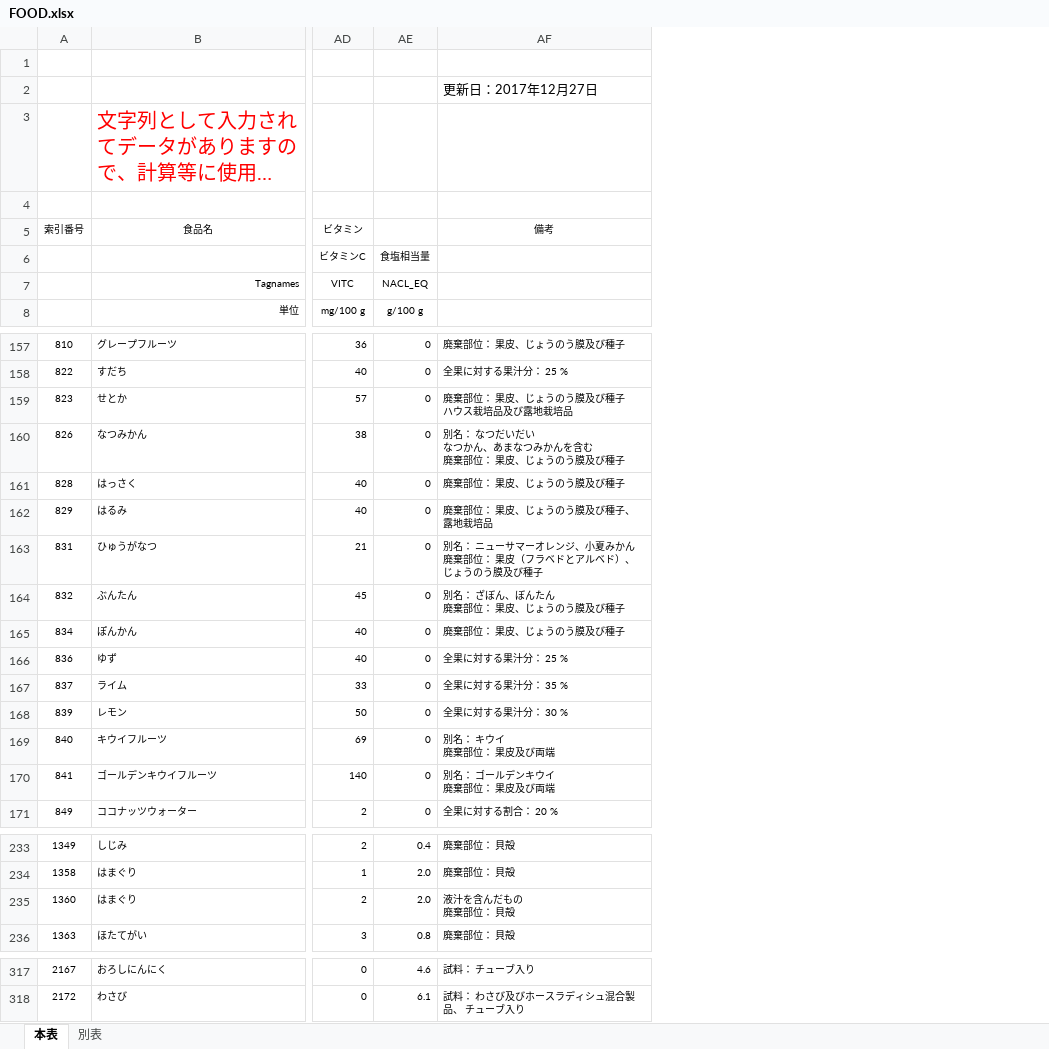
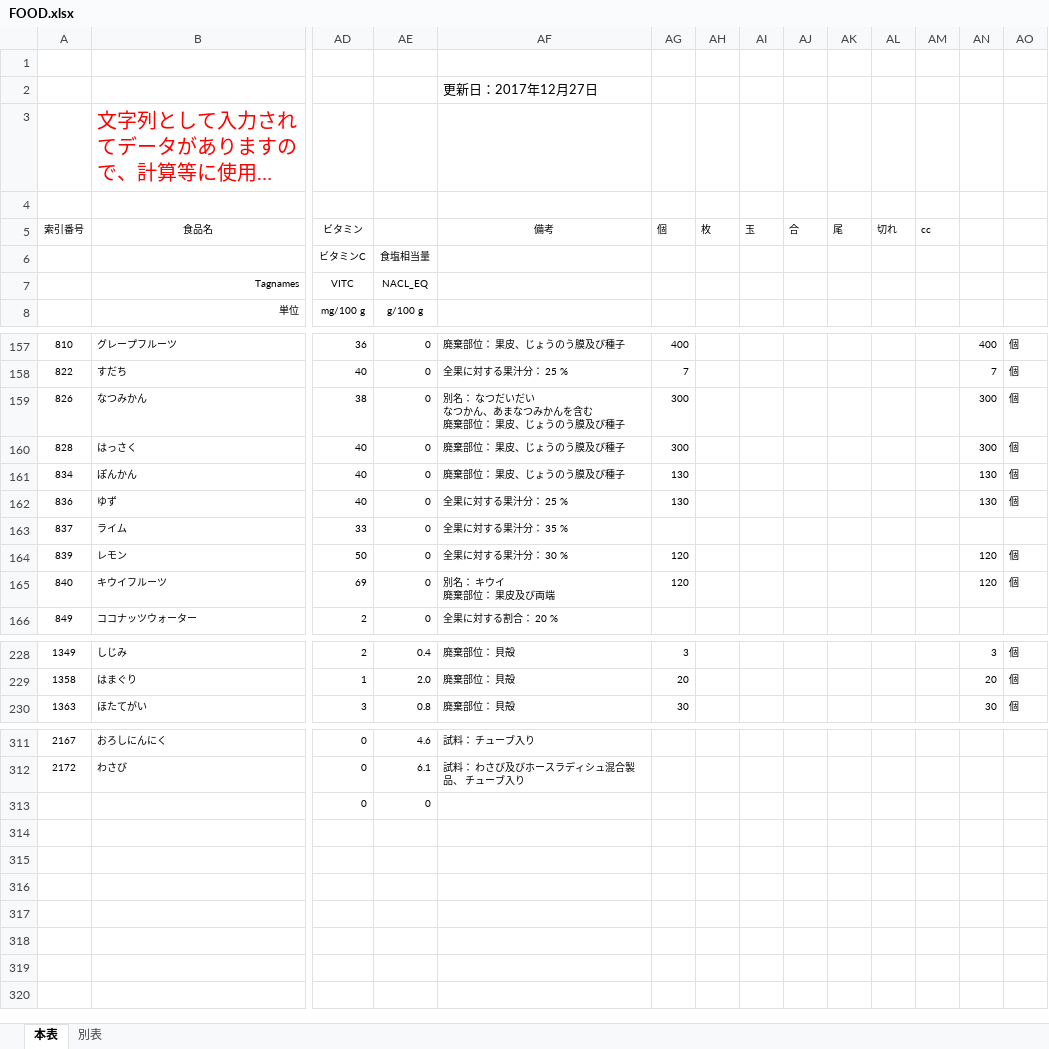
Before and after one commit to takutaku-handa/django_account-app, an Excel workbook: myproject/accounts/templates/accounts/FOOD.xlsx, sheet 本表, drawn as a sheet; only a part is shown, gaps mark what is left out; long unchanged cells end in …; values as stored, in another font and other column widths than the file's, no borders; removed rows and columns are numbered as before the commit, all else as after; rows hold the shown columns only; ↵ is a line break in a cell; the diff covers the shown part only; the diff names each change by its address in the sheet, - before the commit and + after, or states it on an @@ line.

```diff
--- a/myproject/accounts/templates/accounts/FOOD.xlsx (sheet 本表)
+++ b/myproject/accounts/templates/accounts/FOOD.xlsx (sheet 本表)
+column AG, row 5: 個; rows 157-165: 400 | 7 | 300 | 300 | 130 | 130 |  | 120 | 120; rows 228-230: 3 | 20 | 30
+column AH, row 5: 枚
+column AI, row 5: 玉
+column AJ, row 5: 合
+column AK, row 5: 尾
+column AL, row 5: 切れ
+column AM, row 5: cc
+column AN, rows 157-165: 400 | 7 | 300 | 300 | 130 | 130 |  | 120 | 120; rows 228-230: 3 | 20 | 30
+column AO, rows 157-165: 個 | 個 | 個 | 個 | 個 | 個 |  | 個 | 個; rows 228-230: all 個
-row 159: 823 | せとか | 57 | 0 | 廃棄部位： 果皮、じょうのう膜及び種子 ↵ ハウス栽培品及び露地栽培品
-row 162: 829 | はるみ | 40 | 0 | 廃棄部位： 果皮、じょうのう膜及び種子、露地栽培品
-row 163: 831 | ひゅうがなつ | 21 | 0 | 別名： ニューサマーオレンジ、小夏みかん ↵ 廃棄部位： 果皮（フラベドとアルベド）、じょうのう膜及び種子
-row 164: 832 | ぶんたん | 45 | 0 | 別名： ざぼん、ぼんたん ↵ 廃棄部位： 果皮、じょうのう膜及び種子
-row 170: 841 | ゴールデンキウイフルーツ | 140 | 0 | 別名： ゴールデンキウイ ↵ 廃棄部位： 果皮及び両端
-row 235: 1360 | はまぐり | 2 | 2.0 | 液汁を含んだもの ↵ 廃棄部位： 貝殻
+row 313:  |  | 0 | 0
```
Also changed, not shown: 2 edited cells elsewhere in this sheet, 7 other files.
